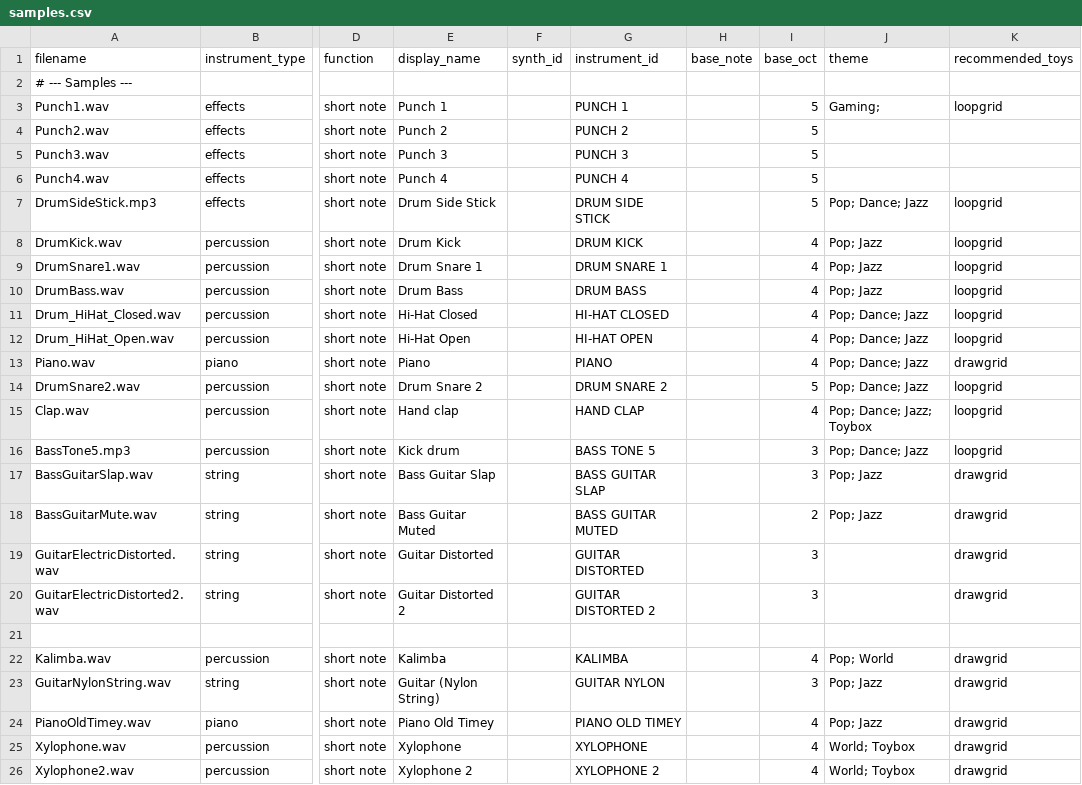
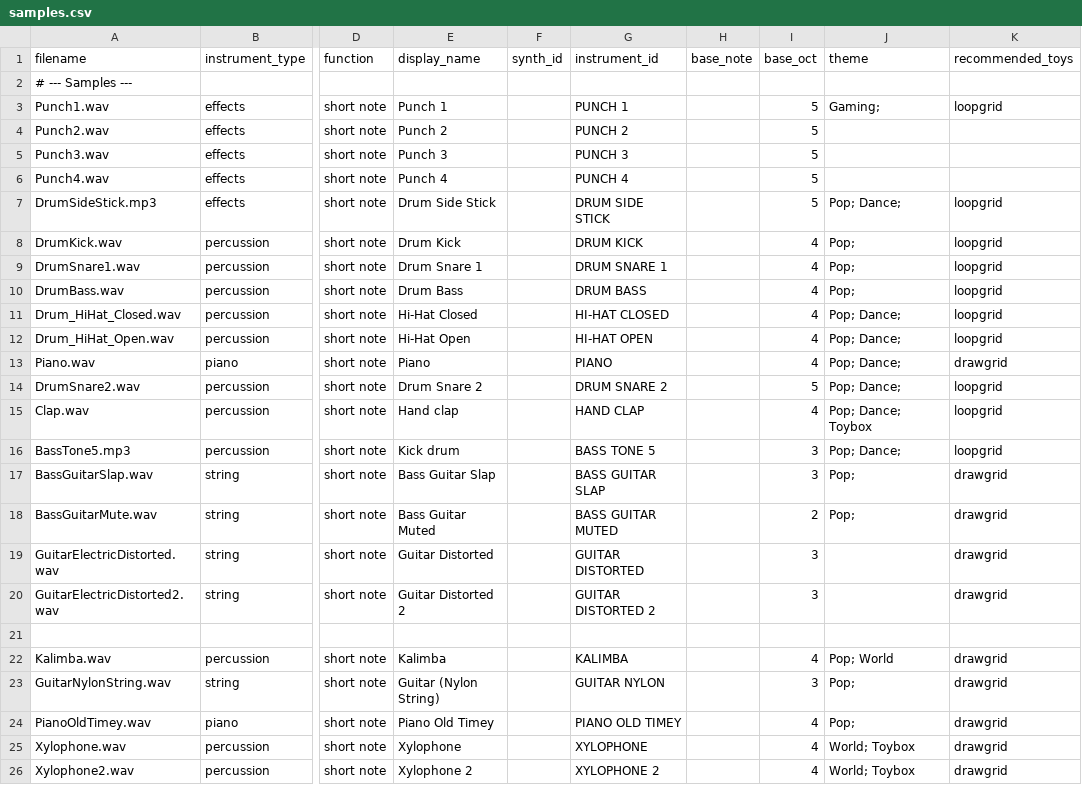
Before and after one commit to Russ-Earwaker/music-toy.github.io, a CSV file: samples.csv, drawn as a sheet; only a part is shown, gaps mark what is left out; the diff covers the shown part only; the diff names each change by its address in the sheet, - before the commit and + after, or states it on an @@ line.

```diff
--- a/samples.csv
+++ b/samples.csv
-J7 (theme): Pop; Dance; Jazz
+J7 (theme): Pop; Dance;
-J8:J10 (theme): Pop; Jazz
+J8:J10 (theme): Pop;
-J11:J14 (theme): Pop; Dance; Jazz
+J11:J14 (theme): Pop; Dance;
-J15 (theme): Pop; Dance; Jazz; Toybox
+J15 (theme): Pop; Dance; Toybox
-J16 (theme): Pop; Dance; Jazz
+J16 (theme): Pop; Dance;
-J17:J18 (theme): Pop; Jazz
+J17:J18 (theme): Pop;
-J23:J24 (theme): Pop; Jazz
+J23:J24 (theme): Pop;
```
Also changed, not shown: 11 edited cells elsewhere in this file, 1 other file.
